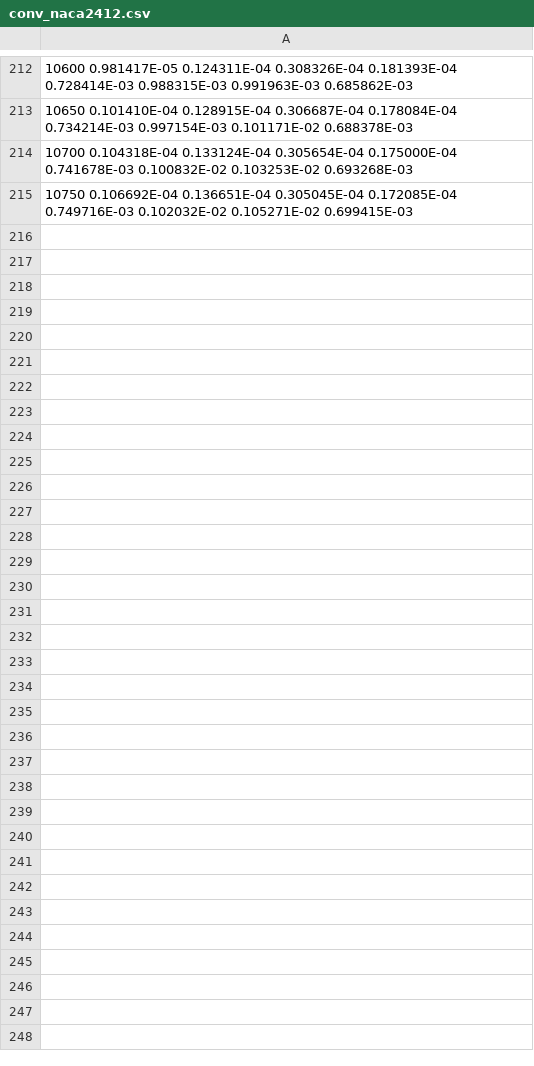
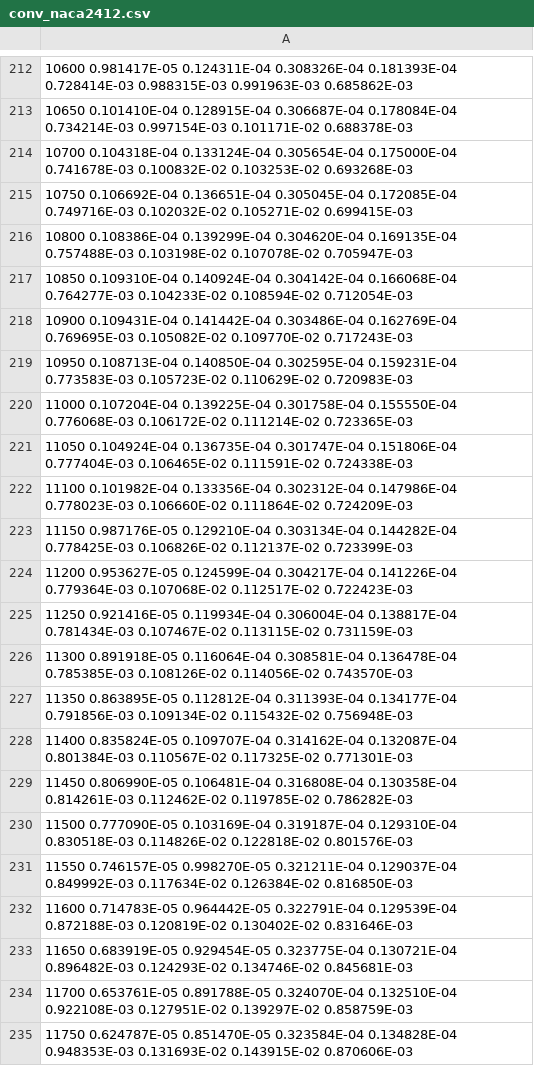
Before and after one commit to lpender3672/4A2-CFD, a CSV file: cases/naca2412/conv_naca2412.csv, drawn as a sheet; only a part is shown, gaps mark what is left out; the diff covers the shown part only; the diff names each change by its address in the sheet, - before the commit and + after, or states it on an @@ line.

```diff
--- a/cases/naca2412/conv_naca2412.csv
+++ b/cases/naca2412/conv_naca2412.csv
+row 216: 10800 0.108386E-04 0.139299E-04 0.304620E-04 0.169135E-04 0.757488E-03 0.103198E-02 0.107078E-02 0.705947E-03
+row 217: 10850 0.109310E-04 0.140924E-04 0.304142E-04 0.166068E-04 0.764277E-03 0.104233E-02 0.108594E-02 0.712054E-03
+row 218: 10900 0.109431E-04 0.141442E-04 0.303486E-04 0.162769E-04 0.769695E-03 0.105082E-02 0.109770E-02 0.717243E-03
+row 219: 10950 0.108713E-04 0.140850E-04 0.302595E-04 0.159231E-04 0.773583E-03 0.105723E-02 0.110629E-02 0.720983E-03
+row 220: 11000 0.107204E-04 0.139225E-04 0.301758E-04 0.155550E-04 0.776068E-03 0.106172E-02 0.111214E-02 0.723365E-03
+row 221: 11050 0.104924E-04 0.136735E-04 0.301747E-04 0.151806E-04 0.777404E-03 0.106465E-02 0.111591E-02 0.724338E-03
+row 222: 11100 0.101982E-04 0.133356E-04 0.302312E-04 0.147986E-04 0.778023E-03 0.106660E-02 0.111864E-02 0.724209E-03
+row 223: 11150 0.987176E-05 0.129210E-04 0.303134E-04 0.144282E-04 0.778425E-03 0.106826E-02 0.112137E-02 0.723399E-03
+row 224: 11200 0.953627E-05 0.124599E-04 0.304217E-04 0.141226E-04 0.779364E-03 0.107068E-02 0.112517E-02 0.722423E-03
+row 225: 11250 0.921416E-05 0.119934E-04 0.306004E-04 0.138817E-04 0.781434E-03 0.107467E-02 0.113115E-02 0.731159E-03
+row 226: 11300 0.891918E-05 0.116064E-04 0.308581E-04 0.136478E-04 0.785385E-03 0.108126E-02 0.114056E-02 0.743570E-03
+row 227: 11350 0.863895E-05 0.112812E-04 0.311393E-04 0.134177E-04 0.791856E-03 0.109134E-02 0.115432E-02 0.756948E-03
+row 228: 11400 0.835824E-05 0.109707E-04 0.314162E-04 0.132087E-04 0.801384E-03 0.110567E-02 0.117325E-02 0.771301E-03
+row 229: 11450 0.806990E-05 0.106481E-04 0.316808E-04 0.130358E-04 0.814261E-03 0.112462E-02 0.119785E-02 0.786282E-03
+row 230: 11500 0.777090E-05 0.103169E-04 0.319187E-04 0.129310E-04 0.830518E-03 0.114826E-02 0.122818E-02 0.801576E-03
+row 231: 11550 0.746157E-05 0.998270E-05 0.321211E-04 0.129037E-04 0.849992E-03 0.117634E-02 0.126384E-02 0.816850E-03
+row 232: 11600 0.714783E-05 0.964442E-05 0.322791E-04 0.129539E-04 0.872188E-03 0.120819E-02 0.130402E-02 0.831646E-03
+row 233: 11650 0.683919E-05 0.929454E-05 0.323775E-04 0.130721E-04 0.896482E-03 0.124293E-02 0.134746E-02 0.845681E-03
+row 234: 11700 0.653761E-05 0.891788E-05 0.324070E-04 0.132510E-04 0.922108E-03 0.127951E-02 0.139297E-02 0.858759E-03
+row 235: 11750 0.624787E-05 0.851470E-05 0.323584E-04 0.134828E-04 0.948353E-03 0.131693E-02 0.143915E-02 0.870606E-03
```
Also changed, not shown: 10 added rows elsewhere in this file, 12 other files.
